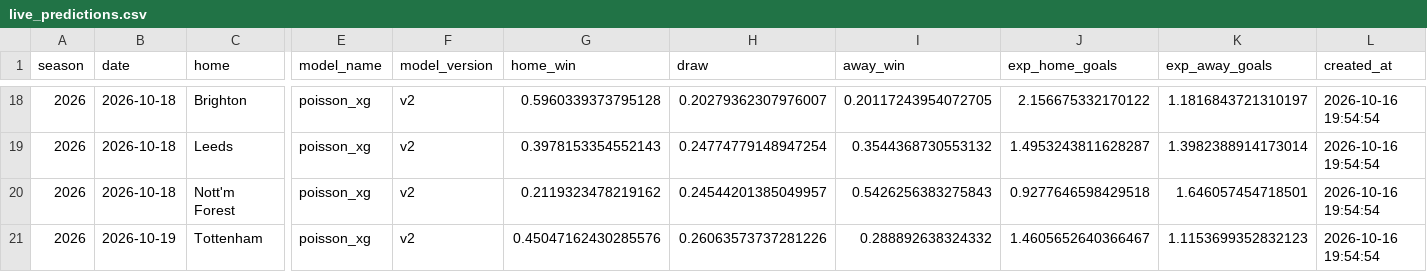
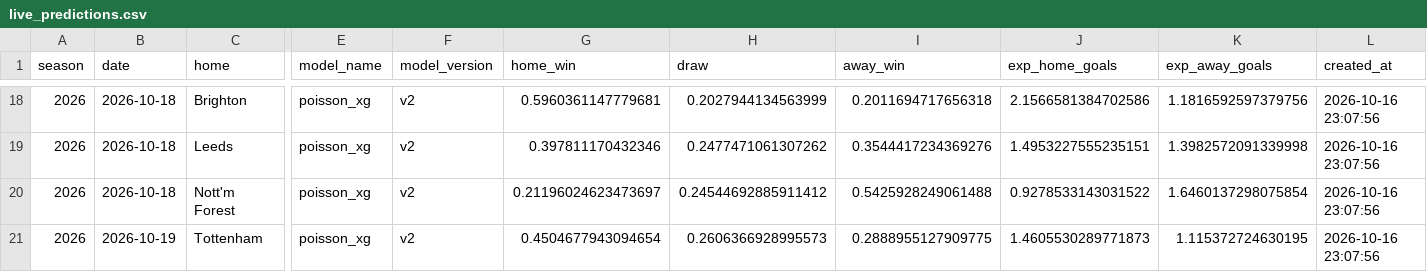
Before and after one commit to emrozin/EPL-Probabilities, a CSV file: records/live_predictions.csv, drawn as a sheet; only a part is shown, gaps mark what is left out; the diff covers the shown part only; the diff names each change by its address in the sheet, - before the commit and + after, or states it on an @@ line.

```diff
--- a/records/live_predictions.csv
+++ b/records/live_predictions.csv
-G18 (home_win): 0.5960339373795128
+G18 (home_win): 0.5960361147779681
-H18 (draw): 0.20279362307976007
+H18 (draw): 0.2027944134563999
-I18 (away_win): 0.20117243954072705
+I18 (away_win): 0.2011694717656318
-J18 (exp_home_goals): 2.156675332170122
+J18 (exp_home_goals): 2.1566581384702586
-K18 (exp_away_goals): 1.1816843721310197
+K18 (exp_away_goals): 1.1816592597379756
-L18:L21 (created_at): 2026-10-16 19:54:54
+L18:L21 (created_at): 2026-10-16 23:07:56
-G19 (home_win): 0.3978153354552143
+G19 (home_win): 0.397811170432346
-H19 (draw): 0.24774779148947254
+H19 (draw): 0.2477471061307262
-I19 (away_win): 0.3544368730553132
+I19 (away_win): 0.3544417234369276
-J19 (exp_home_goals): 1.4953243811628287
+J19 (exp_home_goals): 1.4953227555235151
-K19 (exp_away_goals): 1.3982388914173014
+K19 (exp_away_goals): 1.3982572091339998
-G20 (home_win): 0.2119323478219162
+G20 (home_win): 0.21196024623473697
-H20 (draw): 0.24544201385049957
+H20 (draw): 0.24544692885911412
-I20 (away_win): 0.5426256383275843
+I20 (away_win): 0.5425928249061488
-J20 (exp_home_goals): 0.9277646598429518
+J20 (exp_home_goals): 0.9278533143031522
-K20 (exp_away_goals): 1.646057454718501
+K20 (exp_away_goals): 1.6460137298075854
-G21 (home_win): 0.45047162430285576
+G21 (home_win): 0.4504677943094654
-H21 (draw): 0.26063573737281226
+H21 (draw): 0.2606366928995573
-I21 (away_win): 0.288892638324332
+I21 (away_win): 0.2888955127909775
-J21 (exp_home_goals): 1.4605652640366467
+J21 (exp_home_goals): 1.4605530289771873
-K21 (exp_away_goals): 1.1153699352832123
+K21 (exp_away_goals): 1.115372724630195
```
Also changed, not shown: 36 edited cells elsewhere in this file, records/availability/2026-10-16.csv, records/nfl_live_predictions.csv, 1 other file.
